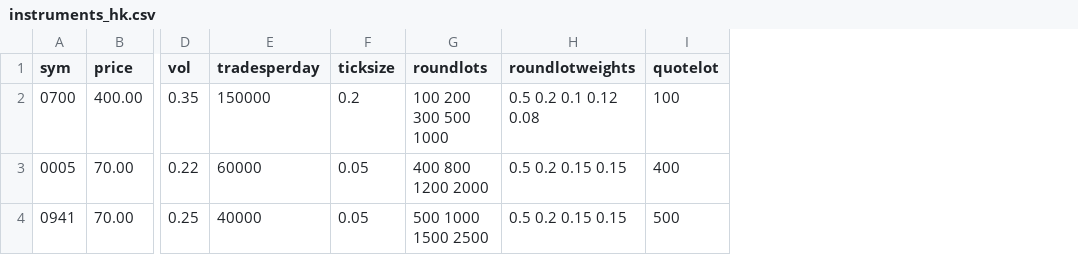
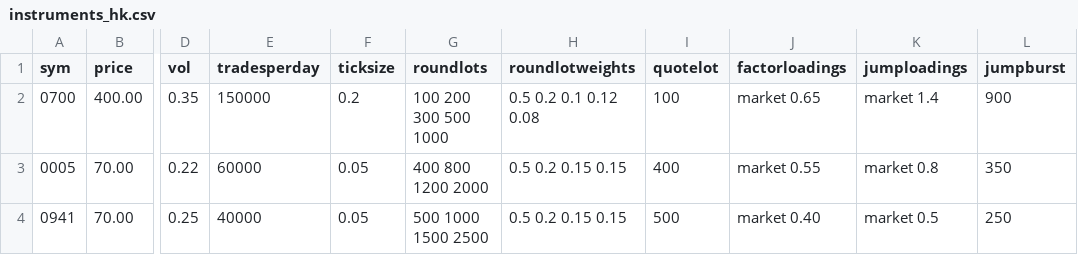
Before and after one commit to PhilSing24/kdbx-simtick, a CSV file: di/simconfig/instruments_hk.csv, drawn as a sheet; only a part is shown, gaps mark what is left out; the diff names each change by its address in the sheet, - before the commit and + after, or states it on an @@ line.

```diff
--- a/di/simconfig/instruments_hk.csv
+++ b/di/simconfig/instruments_hk.csv
+column J (factorloadings), rows 2-4: market 0.65 | market 0.55 | market 0.40
+column K (jumploadings), rows 2-4: market 1.4 | market 0.8 | market 0.5
+column L (jumpburst), rows 2-4: 900 | 350 | 250
```
Also changed, not shown: di/simorder/test.csv, di/simtick/test.csv, 6 other files.
